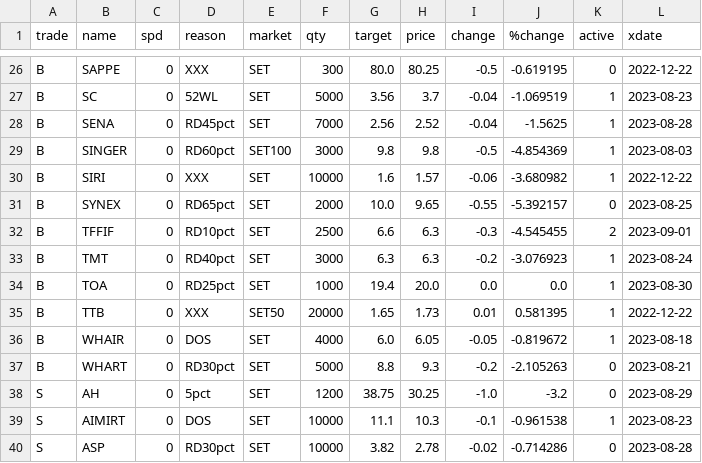
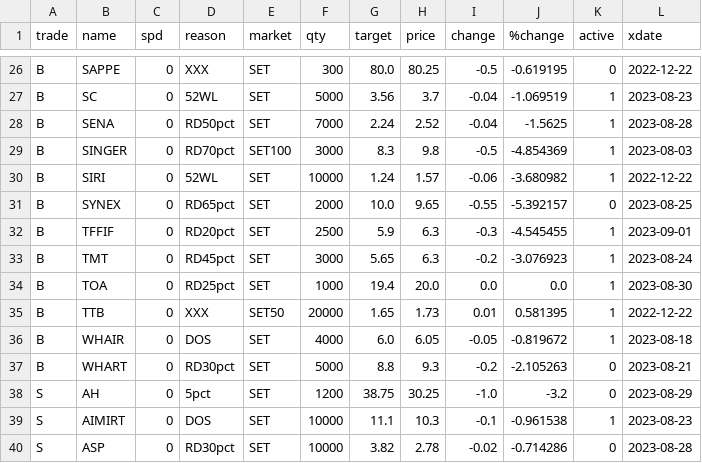
Before and after one commit to santimcs/obsidian-git-sync, a CSV file: Data/Price-for-Order.csv, drawn as a sheet; only a part is shown, gaps mark what is left out.

```diff
--- a/Data/Price-for-Order.csv
+++ b/Data/Price-for-Order.csv
@@ -27,8 +27,8 @@ B,SAPPE,0,XXX,SET,300,80.0,80.25,-0.5,-0.619195,0,2022-12-22
 B,SC,0,52WL,SET,5000,3.56,3.7,-0.04,-1.069519,1,2023-08-23
-B,SENA,0,RD45pct,SET,7000,2.56,2.52,-0.04,-1.5625,1,2023-08-28
-B,SINGER,0,RD60pct,SET100,3000,9.8,9.8,-0.5,-4.854369,1,2023-08-03
-B,SIRI,0,XXX,SET,10000,1.6,1.57,-0.06,-3.680982,1,2022-12-22
+B,SENA,0,RD50pct,SET,7000,2.24,2.52,-0.04,-1.5625,1,2023-08-28
+B,SINGER,0,RD70pct,SET100,3000,8.3,9.8,-0.5,-4.854369,1,2023-08-03
+B,SIRI,0,52WL,SET,10000,1.24,1.57,-0.06,-3.680982,1,2022-12-22
 B,SYNEX,0,RD65pct,SET,2000,10.0,9.65,-0.55,-5.392157,0,2023-08-25
-B,TFFIF,0,RD10pct,SET,2500,6.6,6.3,-0.3,-4.545455,2,2023-09-01
-B,TMT,0,RD40pct,SET,3000,6.3,6.3,-0.2,-3.076923,1,2023-08-24
+B,TFFIF,0,RD20pct,SET,2500,5.9,6.3,-0.3,-4.545455,1,2023-09-01
+B,TMT,0,RD45pct,SET,3000,5.65,6.3,-0.2,-3.076923,1,2023-08-24
 B,TOA,0,RD25pct,SET,1000,19.4,20.0,0.0,0.0,1,2023-08-30
```
Also changed, not shown: Data/orders-log.csv.
